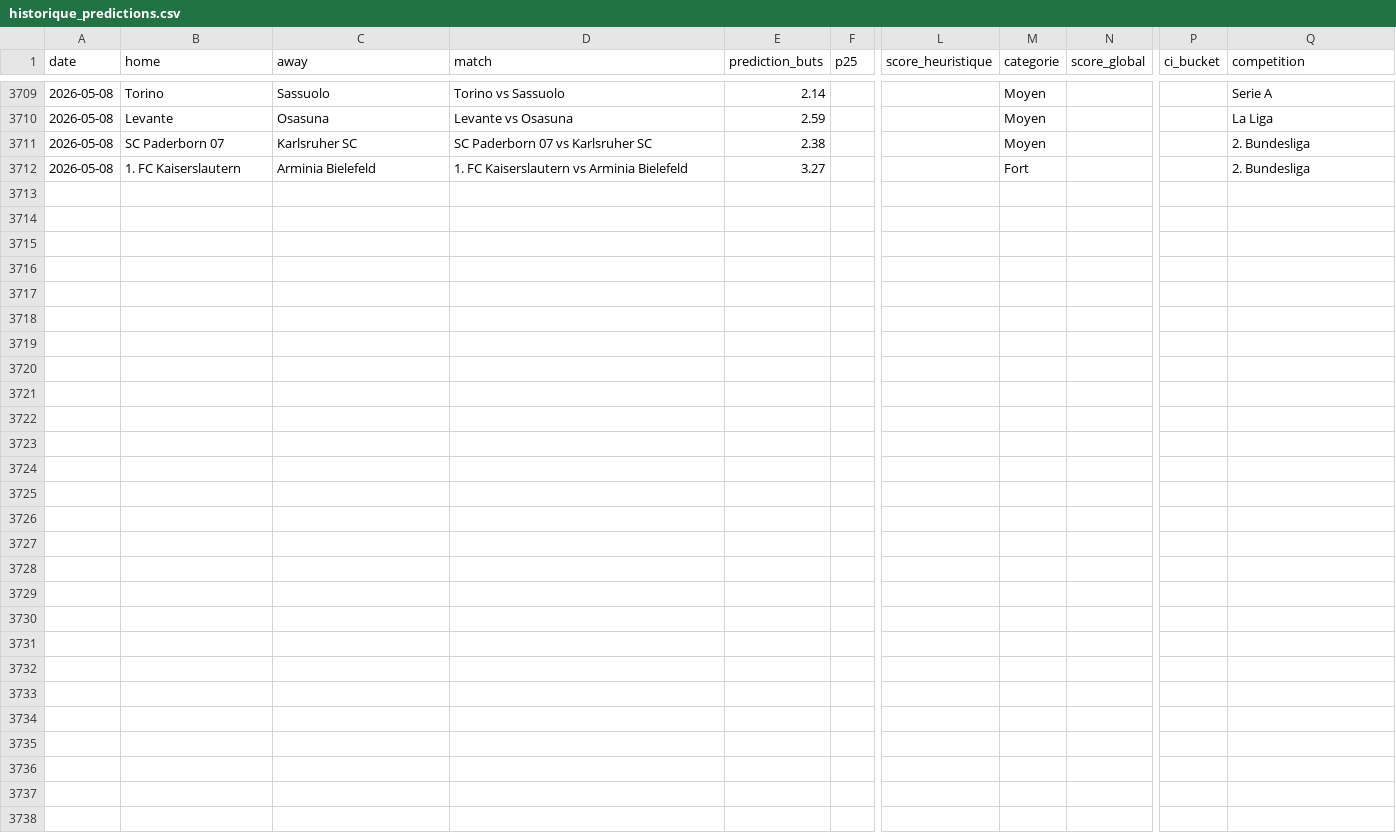
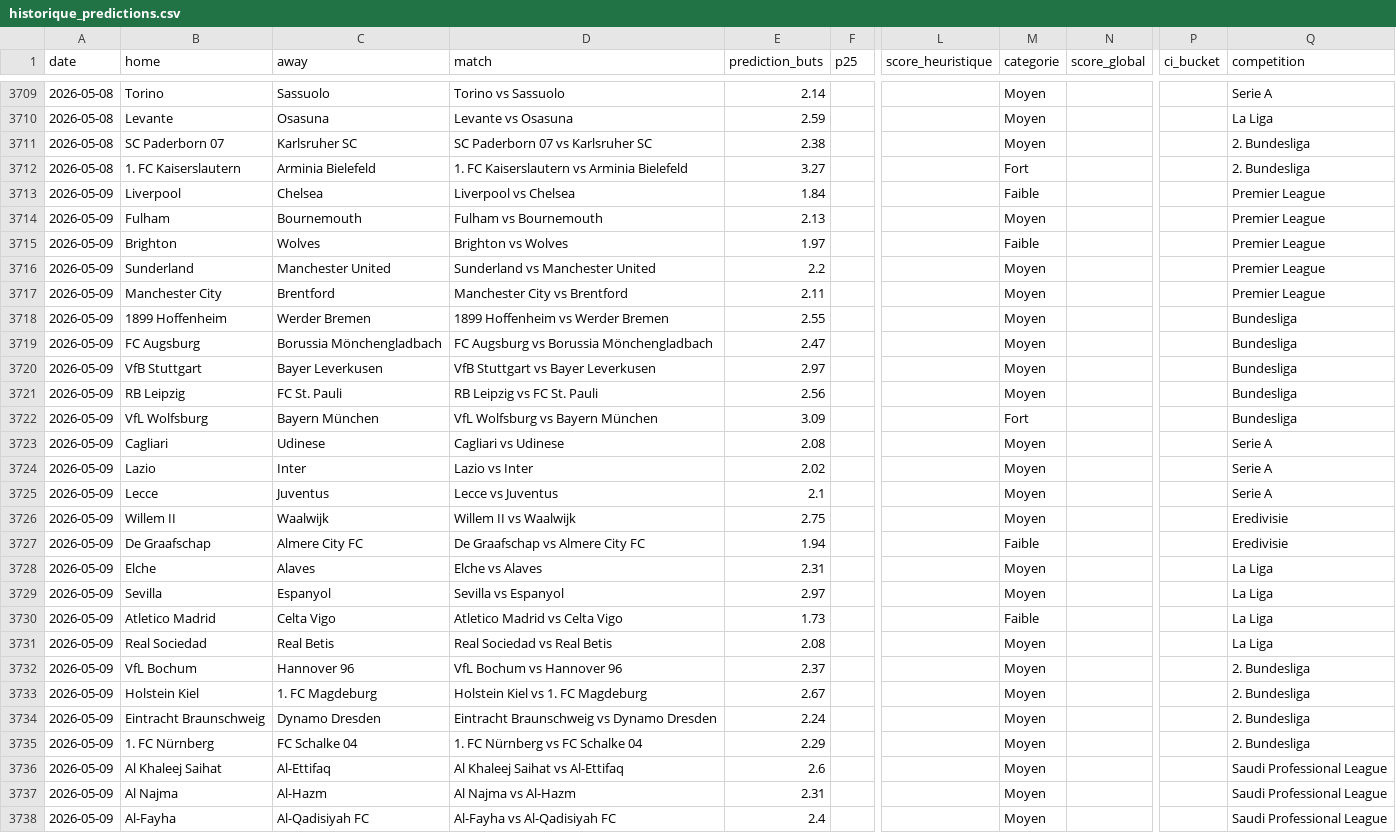
Before and after one commit to LilianPamphile/xgenius, a CSV file: suivi_predictions/historique_predictions.csv, drawn as a sheet; only a part is shown, gaps mark what is left out; rows hold the shown columns only; the diff names each change by its address in the sheet, - before the commit and + after, or states it on an @@ line.

Commit message:
📊 Ajout des prédictions du 2026-05-09

```diff
--- a/suivi_predictions/historique_predictions.csv
+++ b/suivi_predictions/historique_predictions.csv
+row 3713: 2026-05-09 | Liverpool | Chelsea | Liverpool vs Chelsea | 1.84 |  |  | Faible |  |  | Premier League
+row 3714: 2026-05-09 | Fulham | Bournemouth | Fulham vs Bournemouth | 2.13 |  |  | Moyen |  |  | Premier League
+row 3715: 2026-05-09 | Brighton | Wolves | Brighton vs Wolves | 1.97 |  |  | Faible |  |  | Premier League
+row 3716: 2026-05-09 | Sunderland | Manchester United | Sunderland vs Manchester United | 2.2 |  |  | Moyen |  |  | Premier League
+row 3717: 2026-05-09 | Manchester City | Brentford | Manchester City vs Brentford | 2.11 |  |  | Moyen |  |  | Premier League
+row 3718: 2026-05-09 | 1899 Hoffenheim | Werder Bremen | 1899 Hoffenheim vs Werder Bremen | 2.55 |  |  | Moyen |  |  | Bundesliga
+row 3719: 2026-05-09 | FC Augsburg | Borussia Mönchengladbach | FC Augsburg vs Borussia Mönchengladbach | 2.47 |  |  | Moyen |  |  | Bundesliga
+row 3720: 2026-05-09 | VfB Stuttgart | Bayer Leverkusen | VfB Stuttgart vs Bayer Leverkusen | 2.97 |  |  | Moyen |  |  | Bundesliga
+row 3721: 2026-05-09 | RB Leipzig | FC St. Pauli | RB Leipzig vs FC St. Pauli | 2.56 |  |  | Moyen |  |  | Bundesliga
+row 3722: 2026-05-09 | VfL Wolfsburg | Bayern München | VfL Wolfsburg vs Bayern München | 3.09 |  |  | Fort |  |  | Bundesliga
+row 3723: 2026-05-09 | Cagliari | Udinese | Cagliari vs Udinese | 2.08 |  |  | Moyen |  |  | Serie A
+row 3724: 2026-05-09 | Lazio | Inter | Lazio vs Inter | 2.02 |  |  | Moyen |  |  | Serie A
+row 3725: 2026-05-09 | Lecce | Juventus | Lecce vs Juventus | 2.1 |  |  | Moyen |  |  | Serie A
+row 3726: 2026-05-09 | Willem II | Waalwijk | Willem II vs Waalwijk | 2.75 |  |  | Moyen |  |  | Eredivisie
+row 3727: 2026-05-09 | De Graafschap | Almere City FC | De Graafschap vs Almere City FC | 1.94 |  |  | Faible |  |  | Eredivisie
+row 3728: 2026-05-09 | Elche | Alaves | Elche vs Alaves | 2.31 |  |  | Moyen |  |  | La Liga
+row 3729: 2026-05-09 | Sevilla | Espanyol | Sevilla vs Espanyol | 2.97 |  |  | Moyen |  |  | La Liga
+row 3730: 2026-05-09 | Atletico Madrid | Celta Vigo | Atletico Madrid vs Celta Vigo | 1.73 |  |  | Faible |  |  | La Liga
+row 3731: 2026-05-09 | Real Sociedad | Real Betis | Real Sociedad vs Real Betis | 2.08 |  |  | Moyen |  |  | La Liga
+row 3732: 2026-05-09 | VfL Bochum | Hannover 96 | VfL Bochum vs Hannover 96 | 2.37 |  |  | Moyen |  |  | 2. Bundesliga
+row 3733: 2026-05-09 | Holstein Kiel | 1. FC Magdeburg | Holstein Kiel vs 1. FC Magdeburg | 2.67 |  |  | Moyen |  |  | 2. Bundesliga
+row 3734: 2026-05-09 | Eintracht Braunschweig | Dynamo Dresden | Eintracht Braunschweig vs Dynamo Dresden | 2.24 |  |  | Moyen |  |  | 2. Bundesliga
+row 3735: 2026-05-09 | 1. FC Nürnberg | FC Schalke 04 | 1. FC Nürnberg vs FC Schalke 04 | 2.29 |  |  | Moyen |  |  | 2. Bundesliga
+row 3736: 2026-05-09 | Al Khaleej Saihat | Al-Ettifaq | Al Khaleej Saihat vs Al-Ettifaq | 2.6 |  |  | Moyen |  |  | Saudi Professional League
+row 3737: 2026-05-09 | Al Najma | Al-Hazm | Al Najma vs Al-Hazm | 2.31 |  |  | Moyen |  |  | Saudi Professional League
+row 3738: 2026-05-09 | Al-Fayha | Al-Qadisiyah FC | Al-Fayha vs Al-Qadisiyah FC | 2.4 |  |  | Moyen |  |  | Saudi Professional League
```
